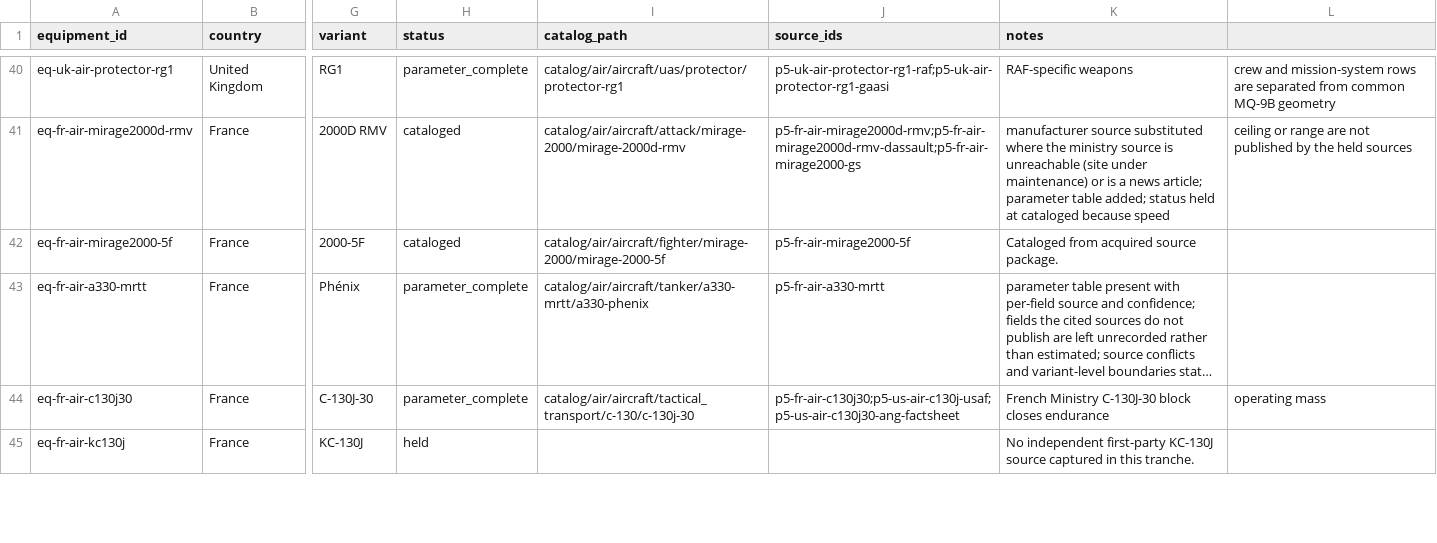
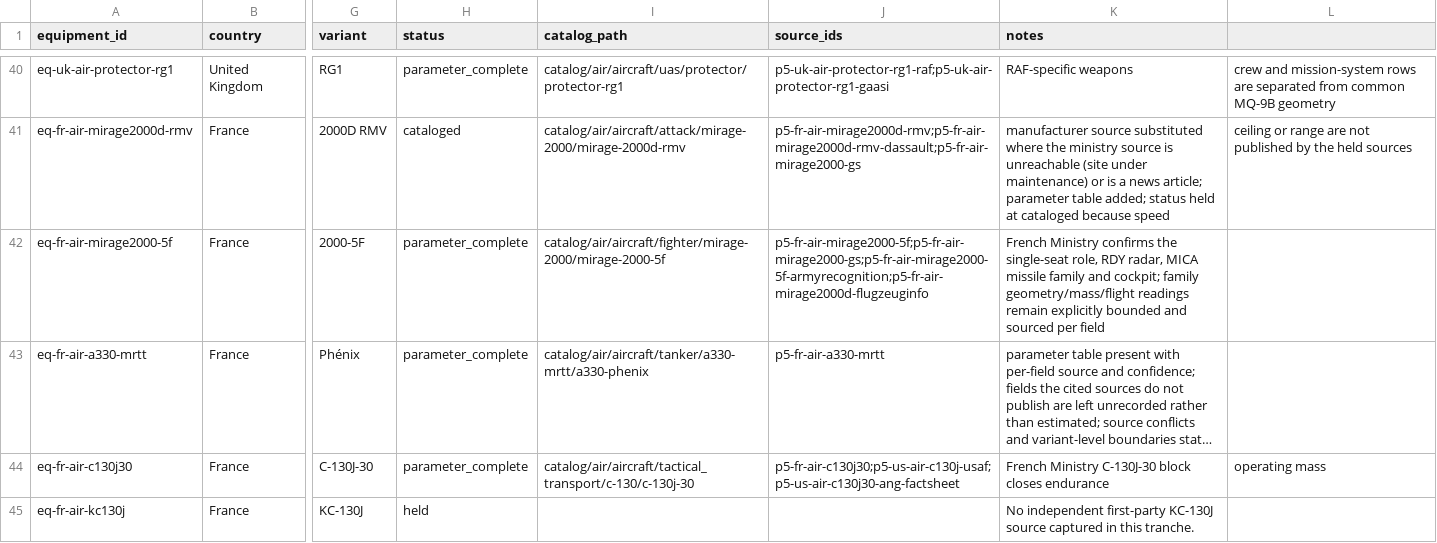
Before and after one commit to Void0312Aurora/Echelon-Forge, a CSV file: database/research/equipment/backlog/air.csv, drawn as a sheet; only a part is shown, gaps mark what is left out; long unchanged cells end in …; the diff covers the shown part only; the diff names each change by its address in the sheet, - before the commit and + after, or states it on an @@ line.

Commit message:
feat(database): complete French air equipment parameters

```diff
--- a/database/research/equipment/backlog/air.csv
+++ b/database/research/equipment/backlog/air.csv
-H42 (status): cataloged
+H42 (status): parameter_complete
-J42 (source_ids): p5-fr-air-mirage2000-5f
+J42 (source_ids): p5-fr-air-mirage2000-5f;p5-fr-air-mirage2000-gs;p5-fr-air-mirage2000-5f-armyrecognition;p5-fr-air-mirage2000d-flugzeuginfo
-K42 (notes): Cataloged from acquired source package.
+K42 (notes): French Ministry confirms the single-seat role, RDY radar, MICA missile family and cockpit; family geometry/mass/flight readings remain explicitly bounded and sourced per field
```
Also changed, not shown: 6 edited cells elsewhere in this file, 9 other files.
